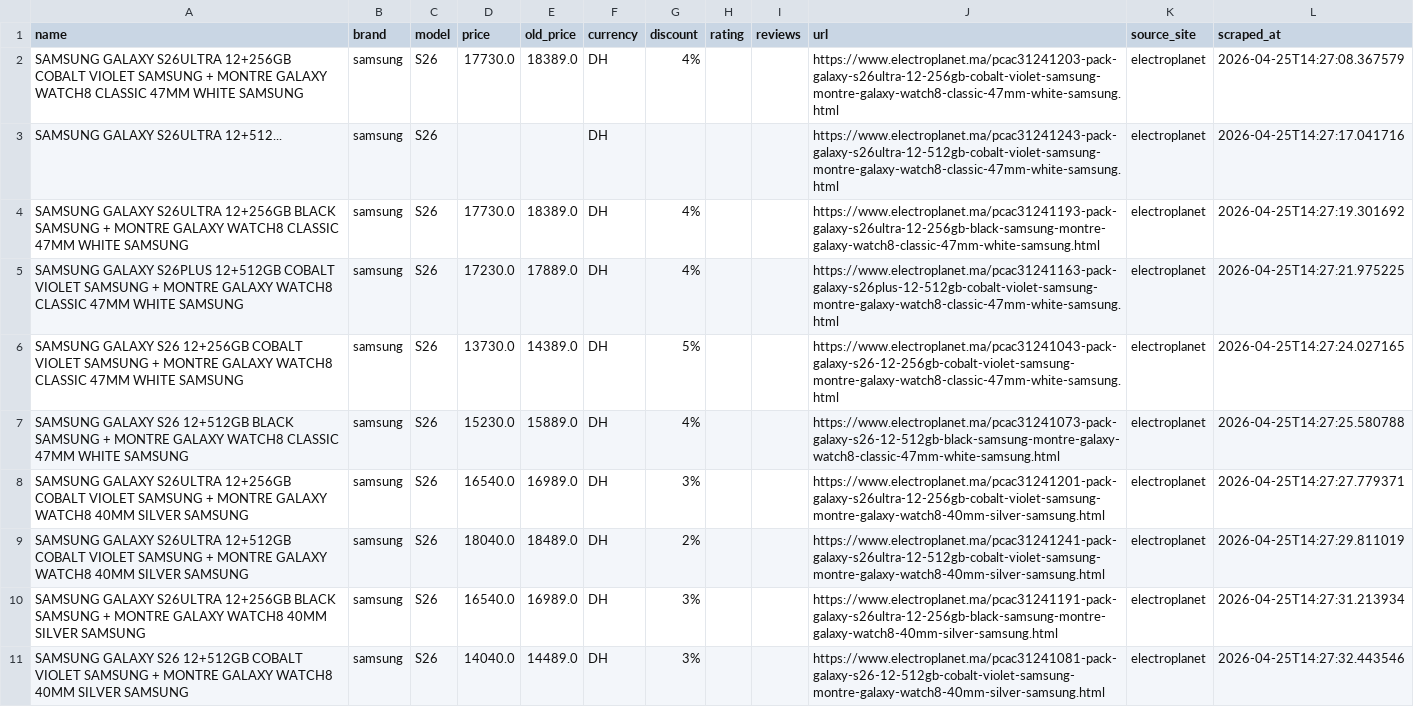
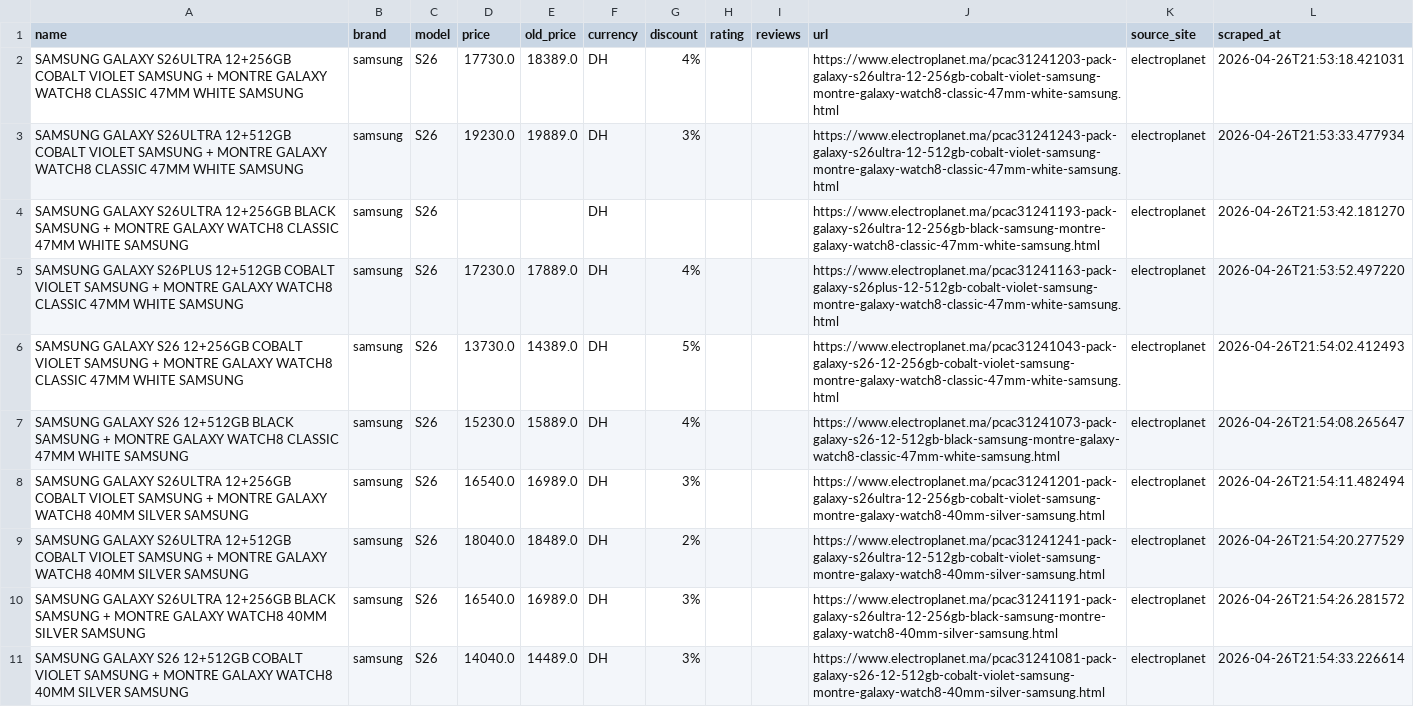
Before and after one commit to E-commerce-Price-Intelligence-Platform/data-engineer, a CSV file: output/electroplanet.csv, drawn as a sheet; only a part is shown; the diff covers the shown part only; the diff names each change by its address in the sheet, - before the commit and + after, or states it on an @@ line.

```diff
--- a/output/electroplanet.csv
+++ b/output/electroplanet.csv
-L2 (scraped_at): 2026-04-25T14:27:08.367579
+L2 (scraped_at): 2026-04-26T21:53:18.421031
-A3 (name): …GALAXY S26ULTRA 12+512...
+A3 (name): …GALAXY S26ULTRA 12+512GB COBALT VIOLET SAMSUNG + MONTRE GALAXY WATCH8 CLASSIC 47MM WHITE SAMSUNG
-D3 (price): (empty)
+D3 (price): 19230.0
-E3 (old_price): (empty)
+E3 (old_price): 19889.0
-G3 (discount): (empty)
+G3 (discount): 3%
-L3 (scraped_at): 2026-04-25T14:27:17.041716
+L3 (scraped_at): 2026-04-26T21:53:33.477934
-D4 (price): 17730.0
+D4 (price): (empty)
-E4 (old_price): 18389.0
+E4 (old_price): (empty)
-G4 (discount): 4%
+G4 (discount): (empty)
-L4 (scraped_at): 2026-04-25T14:27:19.301692
+L4 (scraped_at): 2026-04-26T21:53:42.181270
-L5 (scraped_at): 2026-04-25T14:27:21.975225
+L5 (scraped_at): 2026-04-26T21:53:52.497220
-L6 (scraped_at): 2026-04-25T14:27:24.027165
+L6 (scraped_at): 2026-04-26T21:54:02.412493
-L7 (scraped_at): 2026-04-25T14:27:25.580788
+L7 (scraped_at): 2026-04-26T21:54:08.265647
-L8 (scraped_at): 2026-04-25T14:27:27.779371
+L8 (scraped_at): 2026-04-26T21:54:11.482494
-L9 (scraped_at): 2026-04-25T14:27:29.811019
+L9 (scraped_at): 2026-04-26T21:54:20.277529
-L10 (scraped_at): 2026-04-25T14:27:31.213934
+L10 (scraped_at): 2026-04-26T21:54:26.281572
-L11 (scraped_at): 2026-04-25T14:27:32.443546
+L11 (scraped_at): 2026-04-26T21:54:33.226614
```
Also changed, not shown: 5 added rows, 2 removed rows and 98 edited cells elsewhere in this file, 11 other files.
